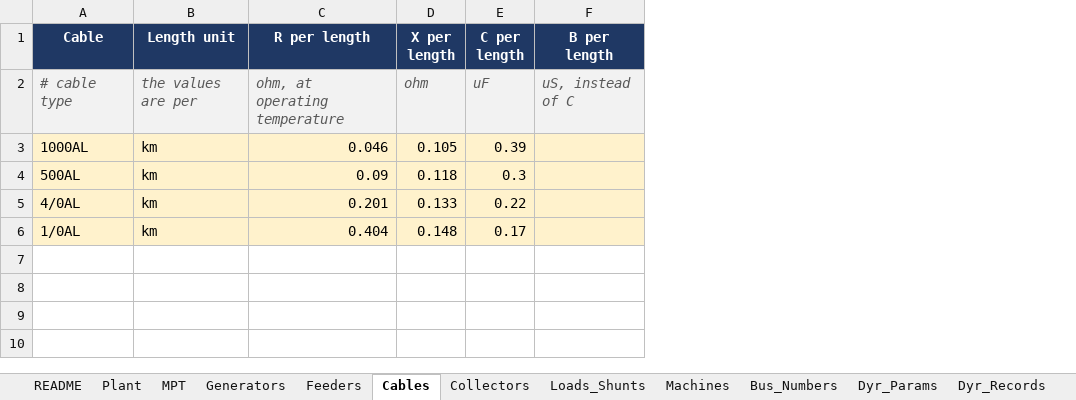
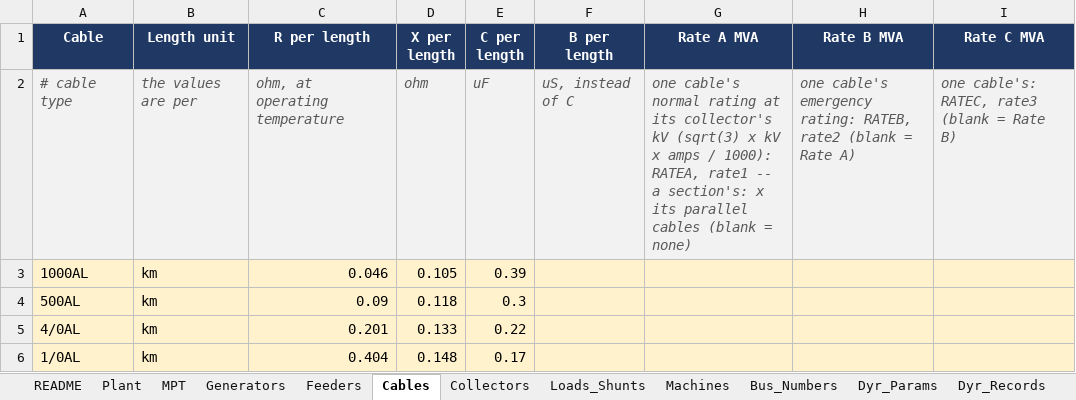
Before and after one commit to venky228/venky228, an Excel workbook: smib/SMIB_INPUT_TEMPLATE.xlsx, sheet Cables, drawn as a sheet; values as stored, in another font and other column widths than the file's, no borders; the diff names each change by its address in the sheet, - before the commit and + after, or states it on an @@ line.

```diff
--- a/smib/SMIB_INPUT_TEMPLATE.xlsx (sheet Cables)
+++ b/smib/SMIB_INPUT_TEMPLATE.xlsx (sheet Cables)
+column G (Rate A MVA), row 2: one cable's normal rating at its collector's kV (sqrt(3) x kV x amps / 1000): RATEA, rate1 -- a section's: x its parallel cables (blank = none)
+column H (Rate B MVA), row 2: one cable's emergency rating: RATEB, rate2 (blank = Rate A)
+column I (Rate C MVA), row 2: one cable's: RATEC, rate3 (blank = Rate B)
```
Also changed, not shown: sheet Input_Reference, sheet MPT, sheet Generators, sheet README, sheet Plant, 1 other file.
